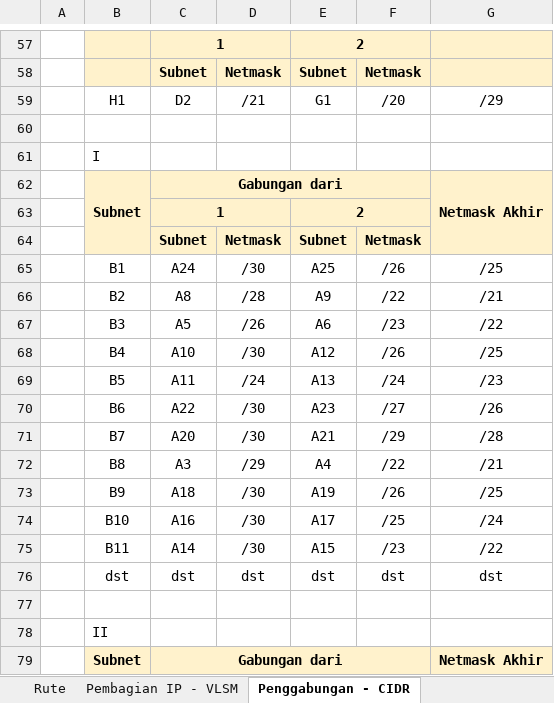
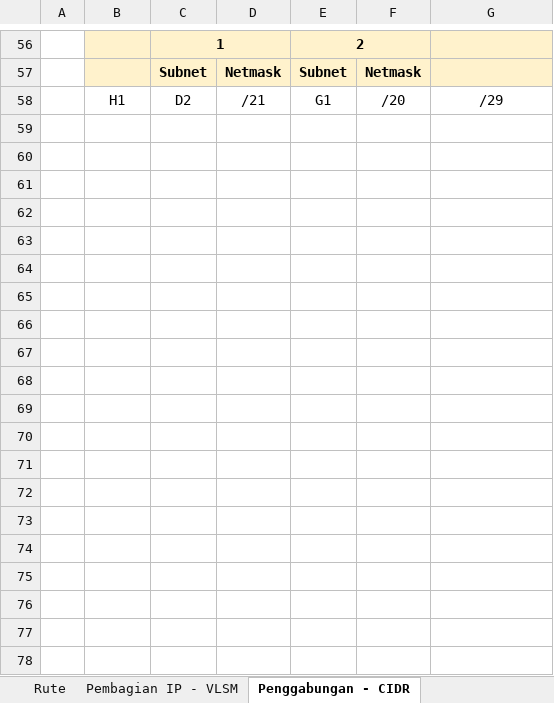
Before and after one commit to jonutkeju/Jarkom-Modul-4-2026-K-33, an Excel workbook: Jarkom-Modul-4-2026-K-33.xlsx, sheet Penggabungan - CIDR, drawn as a sheet; only a part is shown, gaps mark what is left out; values as stored, in another font and other column widths than the file's, no borders; charts and pictures not drawn; the diff covers the shown part only; the diff names each change by its address in the sheet, - before the commit and + after, or states it on an @@ line.

```diff
--- a/Jarkom-Modul-4-2026-K-33.xlsx (sheet Penggabungan - CIDR)
+++ b/Jarkom-Modul-4-2026-K-33.xlsx (sheet Penggabungan - CIDR)
-row 60: (empty)
-row 61:  | I
-row 62:  | Subnet | Gabungan dari |  |  |  | Netmask Akhir
-row 63:  |  | 1 |  | 2
-row 64:  |  | Subnet | Netmask | Subnet | Netmask
-row 65:  | B1 | A24 | /30 | A25 | /26 | /25
-row 66:  | B2 | A8 | /28 | A9 | /22 | /21
-row 67:  | B3 | A5 | /26 | A6 | /23 | /22
-row 68:  | B4 | A10 | /30 | A12 | /26 | /25
-row 69:  | B5 | A11 | /24 | A13 | /24 | /23
-row 70:  | B6 | A22 | /30 | A23 | /27 | /26
-row 71:  | B7 | A20 | /30 | A21 | /29 | /28
-row 72:  | B8 | A3 | /29 | A4 | /22 | /21
-row 73:  | B9 | A18 | /30 | A19 | /26 | /25
-row 74:  | B10 | A16 | /30 | A17 | /25 | /24
-row 75:  | B11 | A14 | /30 | A15 | /23 | /22
-row 76:  | dst | dst | dst | dst | dst | dst
-row 77: (empty)
-row 78:  | II
-row 79:  | Subnet | Gabungan dari |  |  |  | Netmask Akhir
```
Also changed, not shown: 51 removed rows and 23 edited cells elsewhere in this sheet, sheet Pembagian IP - CIDR, charts or pictures, 8 other files.
